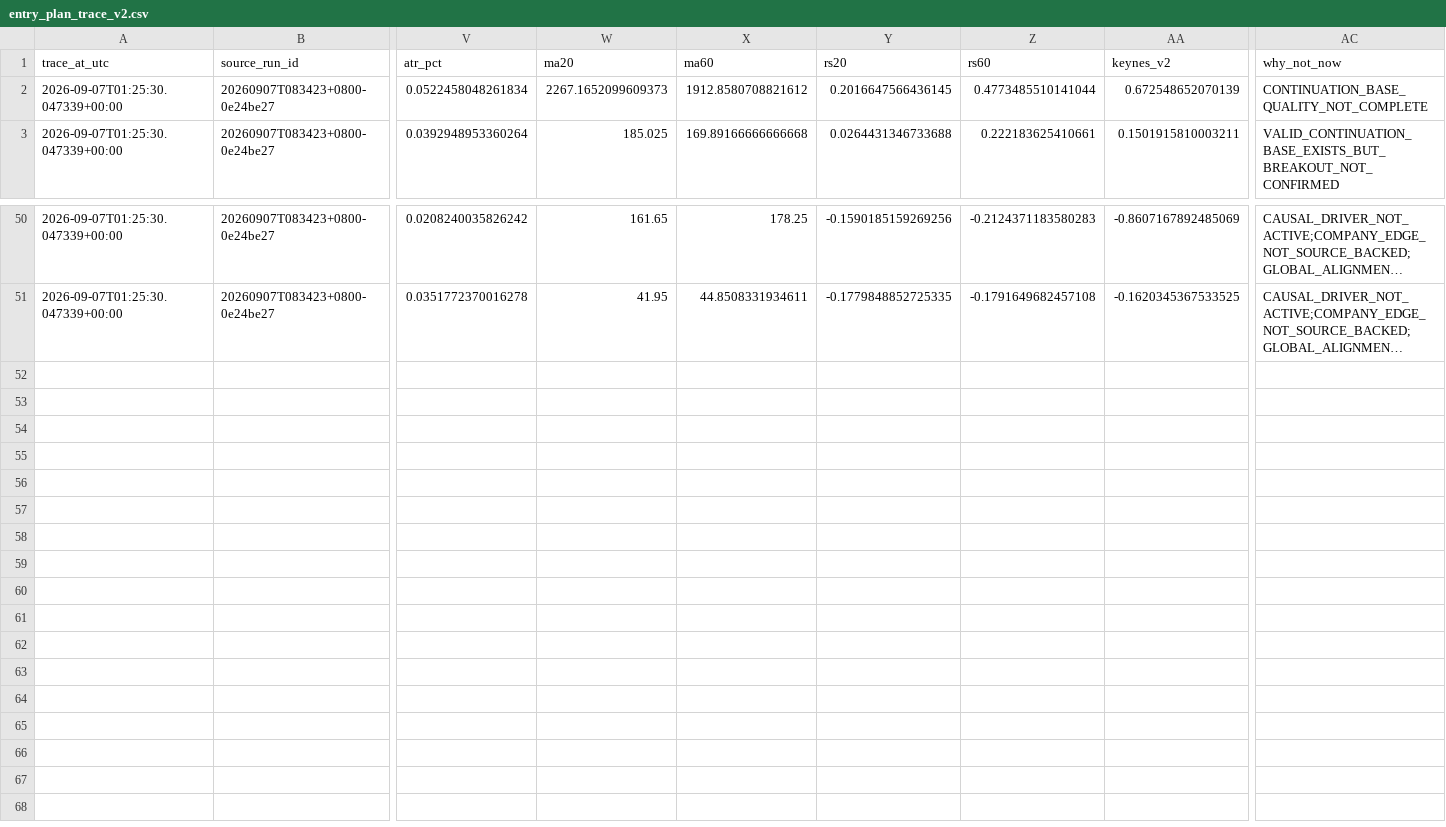
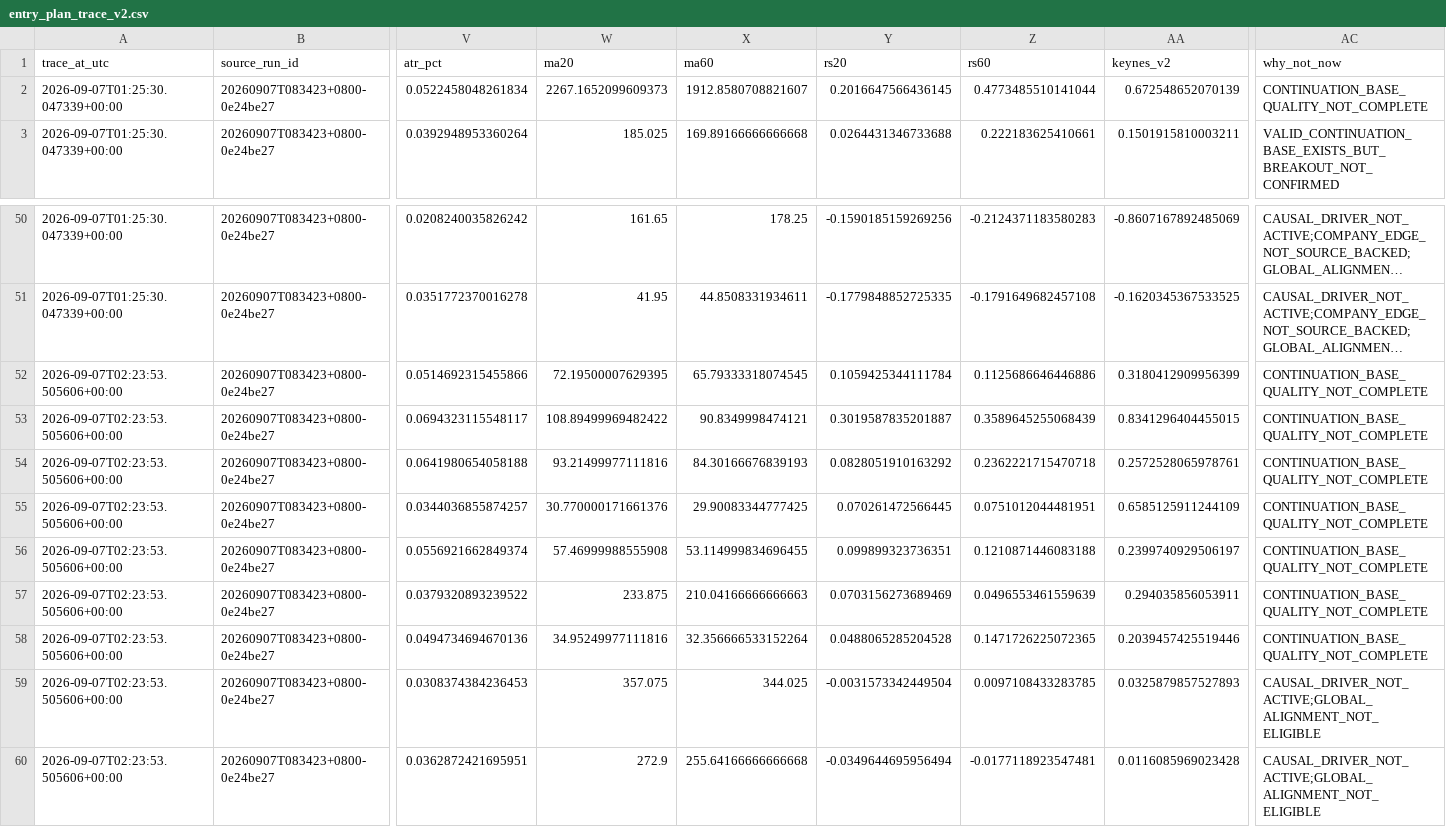
Before and after one commit to pa45251/alpha-hunter-v2, a CSV file: output/entry_plan_trace_v2.csv, drawn as a sheet; only a part is shown, gaps mark what is left out; long unchanged cells end in …; rows hold the shown columns only; the diff names each change by its address in the sheet, - before the commit and + after, or states it on an @@ line.

```diff
--- a/output/entry_plan_trace_v2.csv
+++ b/output/entry_plan_trace_v2.csv
-X2 (ma60): 1912.8580708821612
+X2 (ma60): 1912.8580708821607
+row 52: 2026-09-07T02:23:53.505606+00:00 | 20260907T083423+0800-0e24be27 | 0.0514692315455866 | 72.19500007629395 | 65.79333318074545 | 0.1059425344111784 | 0.1125686646446886 | 0.3180412909956399 | CONTINUATION_BASE_QUALITY_NOT_COMPLETE
+row 53: 2026-09-07T02:23:53.505606+00:00 | 20260907T083423+0800-0e24be27 | 0.0694323115548117 | 108.89499969482422 | 90.8349998474121 | 0.3019587835201887 | 0.3589645255068439 | 0.8341296404455015 | CONTINUATION_BASE_QUALITY_NOT_COMPLETE
+row 54: 2026-09-07T02:23:53.505606+00:00 | 20260907T083423+0800-0e24be27 | 0.0641980654058188 | 93.21499977111816 | 84.30166676839193 | 0.0828051910163292 | 0.2362221715470718 | 0.2572528065978761 | CONTINUATION_BASE_QUALITY_NOT_COMPLETE
+row 55: 2026-09-07T02:23:53.505606+00:00 | 20260907T083423+0800-0e24be27 | 0.0344036855874257 | 30.770000171661376 | 29.90083344777425 | 0.070261472566445 | 0.0751012044481951 | 0.6585125911244109 | CONTINUATION_BASE_QUALITY_NOT_COMPLETE
+row 56: 2026-09-07T02:23:53.505606+00:00 | 20260907T083423+0800-0e24be27 | 0.0556921662849374 | 57.46999988555908 | 53.114999834696455 | 0.099899323736351 | 0.1210871446083188 | 0.2399740929506197 | CONTINUATION_BASE_QUALITY_NOT_COMPLETE
+row 57: 2026-09-07T02:23:53.505606+00:00 | 20260907T083423+0800-0e24be27 | 0.0379320893239522 | 233.875 | 210.04166666666663 | 0.0703156273689469 | 0.0496553461559639 | 0.294035856053911 | CONTINUATION_BASE_QUALITY_NOT_COMPLETE
+row 58: 2026-09-07T02:23:53.505606+00:00 | 20260907T083423+0800-0e24be27 | 0.0494734694670136 | 34.95249977111816 | 32.356666533152264 | 0.0488065285204528 | 0.1471726225072365 | 0.2039457425519446 | CONTINUATION_BASE_QUALITY_NOT_COMPLETE
+row 59: 2026-09-07T02:23:53.505606+00:00 | 20260907T083423+0800-0e24be27 | 0.0308374384236453 | 357.075 | 344.025 | -0.0031573342449504 | 0.0097108433283785 | 0.0325879857527893 | CAUSAL_DRIVER_NOT_ACTIVE;GLOBAL_ALIGNMENT_NOT_ELIGIBLE
+row 60: 2026-09-07T02:23:53.505606+00:00 | 20260907T083423+0800-0e24be27 | 0.0362872421695951 | 272.9 | 255.64166666666668 | -0.0349644695956494 | -0.0177118923547481 | 0.0116085969023428 | CAUSAL_DRIVER_NOT_ACTIVE;GLOBAL_ALIGNMENT_NOT_ELIGIBLE
```
Also changed, not shown: output/cio_advisory.csv, output/entry_plans_v2.csv, 10 other files.
